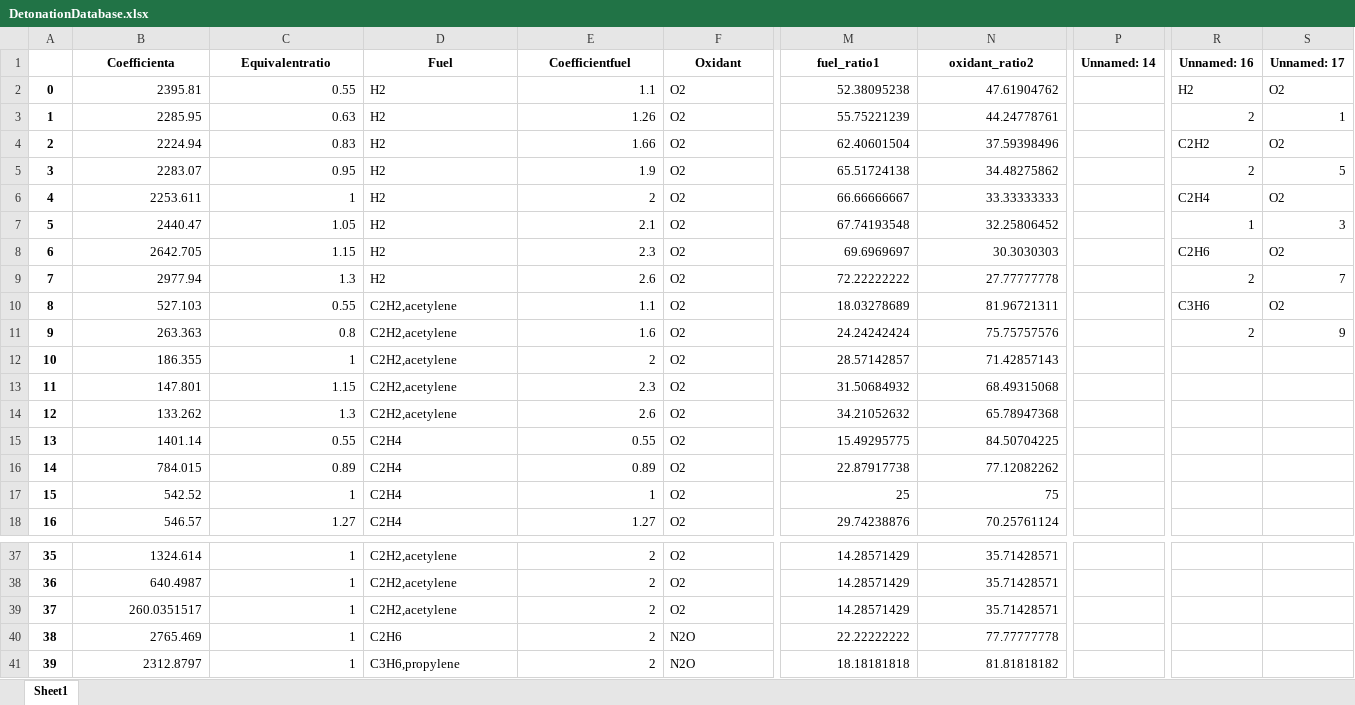
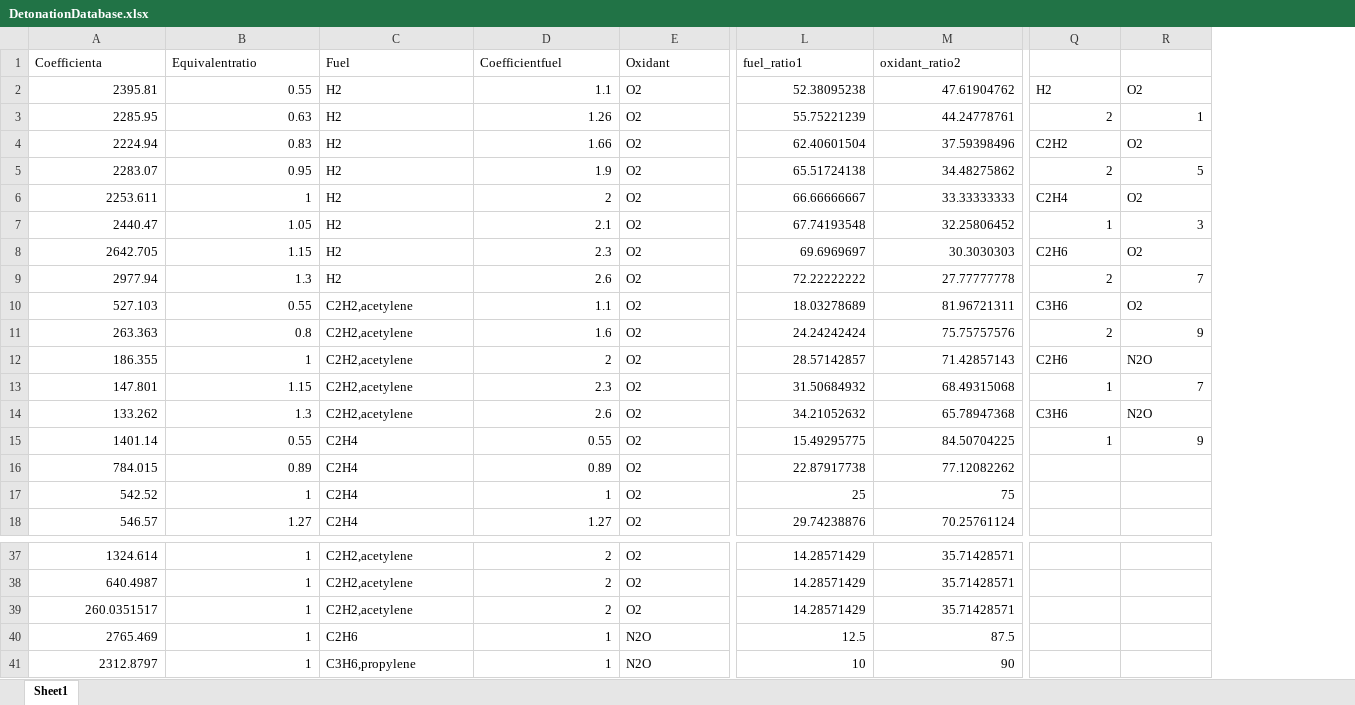
Before and after one commit to HirokiHasegawa0720/diffraction, an Excel workbook: DetonationDatabase.xlsx, sheet Sheet1, drawn as a sheet; only a part is shown, gaps mark what is left out; values as stored, in another font and other column widths than the file's, no borders; removed rows and columns are numbered as before the commit, all else as after; the diff covers the shown part only; the diff names each change by its address in the sheet, - before the commit and + after, or states it on an @@ line.

```diff
--- a/DetonationDatabase.xlsx (sheet Sheet1)
+++ b/DetonationDatabase.xlsx (sheet Sheet1)
-column A, rows 2-18: 0 | 1 | 2 | 3 | 4 | 5 | 6 | 7 | 8 | 9 | 10 | 11 | 12 | 13 | 14 | 15 | 16; rows 37-41: 35 | 36 | 37 | 38 | 39
-column P (Unnamed: 14), empty
@@ A1:M1 bold: on → off, alignment: center → left @@
-Q1: Unnamed: 16
+Q1: (empty)
-R1: Unnamed: 17
+R1: (empty)
-Q12: (empty)
+Q12: C2H6
-R12: (empty)
+R12: N2O
-Q13: (empty)
+Q13: 1
-R13: (empty)
+R13: 7
-Q14: (empty)
+Q14: C3H6
-R14: (empty)
+R14: N2O
-Q15: (empty)
+Q15: 1
-R15: (empty)
+R15: 9
-D40:D41 (Coefficientfuel): 2
+D40:D41 (Coefficientfuel): 1
-L40 (fuel_ratio1): 22.22222222
+L40 (fuel_ratio1): 12.5
-M40 (oxidant_ratio2): 77.77777778
+M40 (oxidant_ratio2): 87.5
-L41 (fuel_ratio1): 18.18181818
+L41 (fuel_ratio1): 10
-M41 (oxidant_ratio2): 81.81818182
+M41 (oxidant_ratio2): 90
```
Also changed, not shown: 1 added column and cell formats elsewhere in this sheet, formulas that keep their value, 1 other file.
